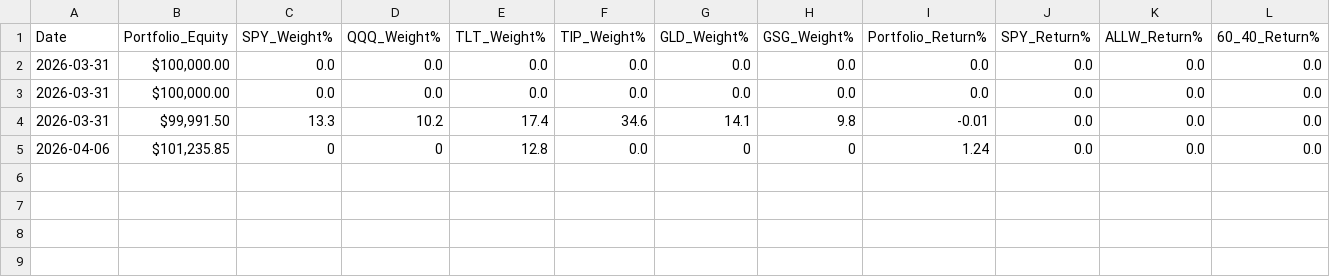
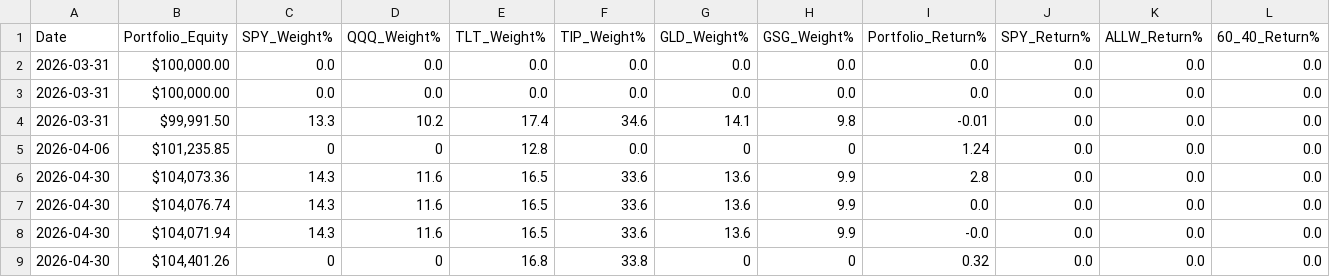
Before and after one commit to fcastelasimao/quant-learning, a CSV file: projects/all-weather/logs/performance_tracking.csv, drawn as a sheet.

```diff
--- a/projects/all-weather/logs/performance_tracking.csv
+++ b/projects/all-weather/logs/performance_tracking.csv
@@ -5 +5,5 @@ Date,Portfolio_Equity,SPY_Weight%,QQQ_Weight%,TLT_Weight%,TIP_Weight%,GLD_Weight
 2026-04-06,"$101,235.85",0,0,12.8,0.0,0,0,1.24,0.0,0.0,0.0
+2026-04-30,"$104,073.36",14.3,11.6,16.5,33.6,13.6,9.9,2.8,0.0,0.0,0.0
+2026-04-30,"$104,076.74",14.3,11.6,16.5,33.6,13.6,9.9,0.0,0.0,0.0,0.0
+2026-04-30,"$104,071.94",14.3,11.6,16.5,33.6,13.6,9.9,-0.0,0.0,0.0,0.0
+2026-04-30,"$104,401.26",0,0,16.8,33.8,0,0,0.32,0.0,0.0,0.0
```
Also changed, not shown: 3 other files.
